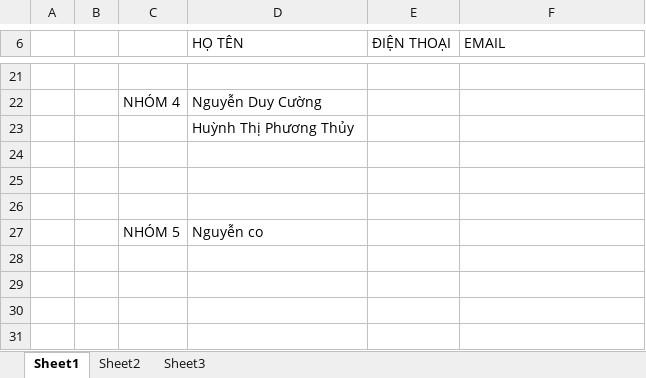
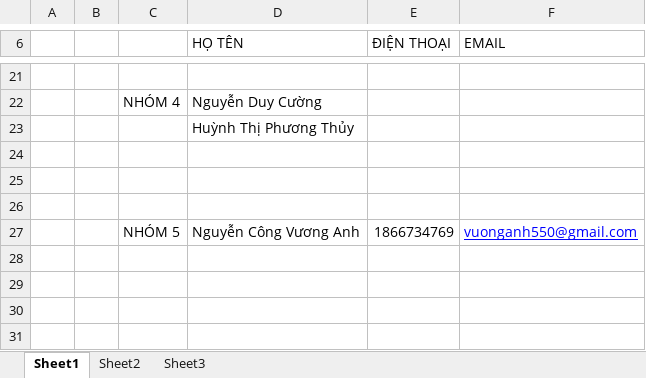
Before and after one commit to sondcc/NM03_NHOM5, an Excel workbook: Lop NM03.xlsx, sheet Sheet1, drawn as a sheet; only a part is shown, gaps mark what is left out; values as stored, in another font and other column widths than the file's, no borders; removed rows and columns are numbered as before the commit, all else as after; the diff names each change by its address in the sheet, - before the commit and + after, or states it on an @@ line.

```diff
--- a/Lop NM03.xlsx (sheet Sheet1)
+++ b/Lop NM03.xlsx (sheet Sheet1)
-row 27:  |  | NHÓM 5 | Nguyễn co
+row 27:  |  | NHÓM 5 | Nguyễn Công Vương Anh | 1866734769 | vuonganh550@gmail.com
```
